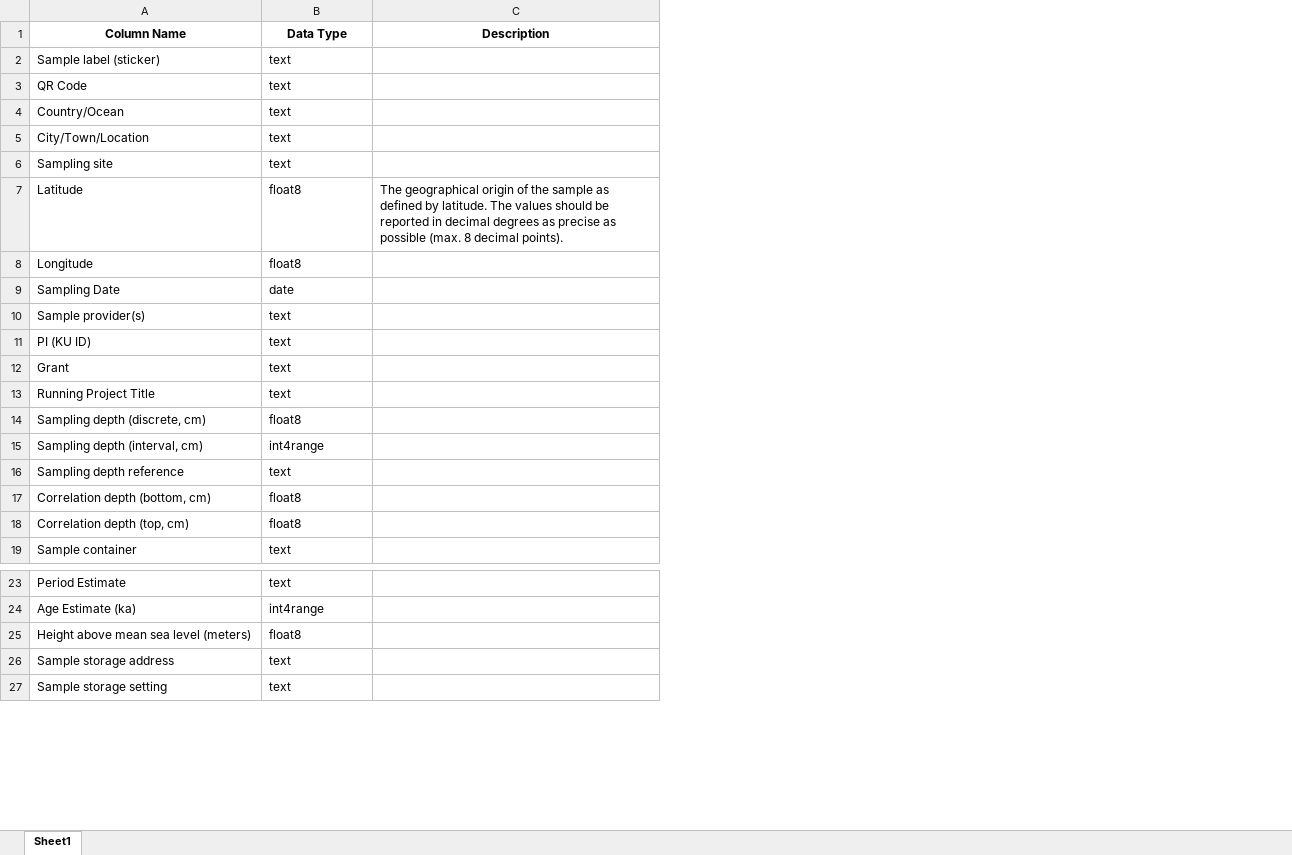
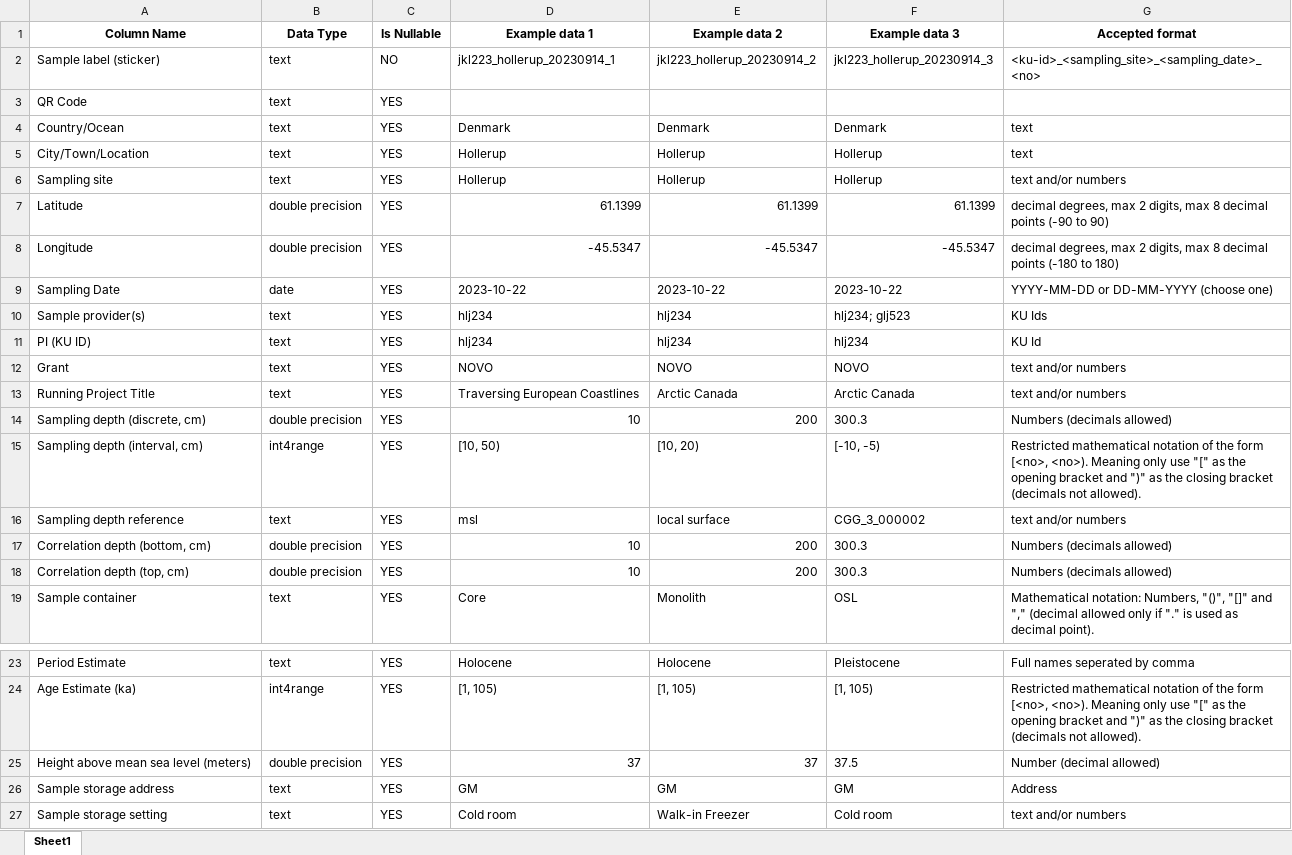
Before and after one commit to magnujo/gg-metadatabase-ui, an Excel workbook: test.xlsx, sheet Sheet1, drawn as a sheet; only a part is shown, gaps mark what is left out; values as stored, in another font and other column widths than the file's, no borders; removed rows and columns are numbered as before the commit, all else as after; the diff names each change by its address in the sheet, - before the commit and + after, or states it on an @@ line.

Commit message:
generate_sheet_from_table works

```diff
--- a/test.xlsx (sheet Sheet1)
+++ b/test.xlsx (sheet Sheet1)
-column C (Description), row 7: The geographical origin of the sample as defined by latitude. The values should be reported in decimal degrees as precise as possible (max. 8 decimal points).
+column C (Is Nullable), rows 2-19: NO | YES | YES | YES | YES | YES | YES | YES | YES | YES | YES | YES | YES | YES | YES | YES | YES | YES; rows 23-27: all YES
+column D (Example data 1), rows 2-19: jkl223_hollerup_20230914_1 |  | Denmark | Hollerup | Hollerup | 61.1399 | -45.5347 | 2023-10-22 | hlj234 | hlj234 | NOVO | Traversing European Coastlines | 10 | [10, 50) | msl | 10 | 10 | Core; rows 23-27: Holocene | [1, 105) | 37 | GM | Cold room
+column E (Example data 2), rows 2-19: jkl223_hollerup_20230914_2 |  | Denmark | Hollerup | Hollerup | 61.1399 | -45.5347 | 2023-10-22 | hlj234 | hlj234 | NOVO | Arctic Canada | 200 | [10, 20) | local surface | 200 | 200 | Monolith; rows 23-27: Holocene | [1, 105) | 37 | GM | Walk-in Freezer
+column F (Example data 3), rows 2-19: jkl223_hollerup_20230914_3 |  | Denmark | Hollerup | Hollerup | 61.1399 | -45.5347 | 2023-10-22 | hlj234; glj523 | hlj234 | NOVO | Arctic Canada | 300.3 | [-10, -5) | CGG_3_000002 | 300.3 | 300.3 | OSL; rows 23-27: Pleistocene | [1, 105) | 37.5 | GM | Cold room
+column G (Accepted format), rows 2-19: <ku-id>_<sampling_site>_<sampling_date>_<no> |  | text | text | text and/or numbers | decimal degrees, max 2 digits, max 8 decimal points (-90 to 90) | decimal degrees, max 2 digits, max 8 decimal points (-180 to 180) | YYYY-MM-DD or DD-MM-YYYY (choose one) | KU Ids | KU Id | text and/or numbers | text and/or numbers | Numbers (decimals allowed) | Restricted mathematical notation of the form [<no>, <no>). Meaning only use "[" as the opening bracket and ")" as the closing bracket (decimals not allowed). | text and/or numbers | Numbers (decimals allowed) | Numbers (decimals allowed) | Mathematical notation: Numbers, "()", "[]" and "," (decimal allowed only if "." is used as decimal point).; rows 23-27: Full names seperated by comma | Restricted mathematical notation of the form [<no>, <no>). Meaning only use "[" as the opening bracket and ")" as the closing bracket (decimals not allowed). | Number (decimal allowed) | Address | text and/or numbers
-B7:B8 (Data Type): float8
+B7:B8 (Data Type): double precision
-B14 (Data Type): float8
+B14 (Data Type): double precision
-B17:B18 (Data Type): float8
+B17:B18 (Data Type): double precision
-B25 (Data Type): float8
+B25 (Data Type): double precision
```
Also changed, not shown: 2 other files.
